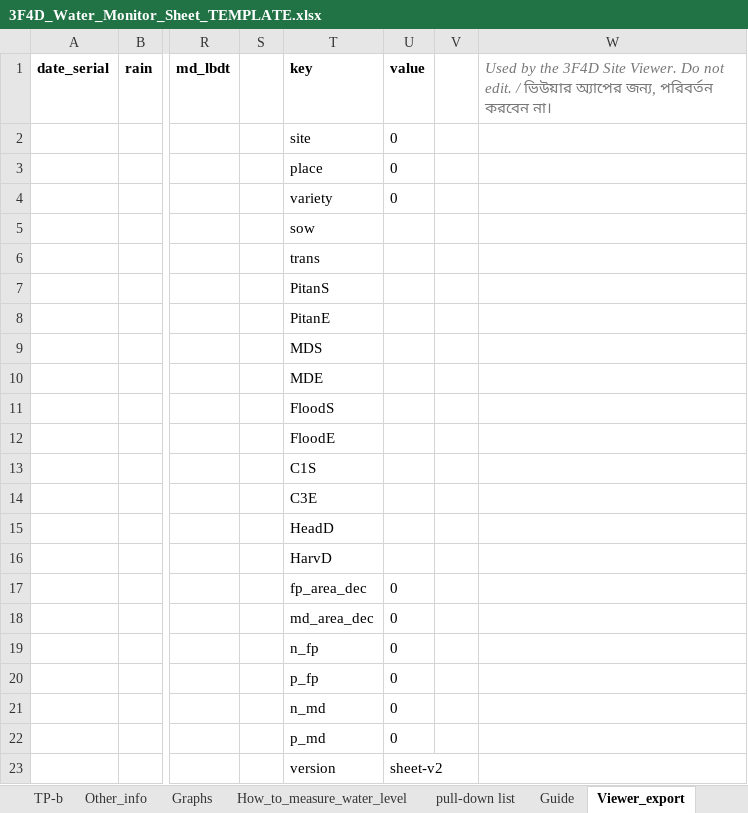
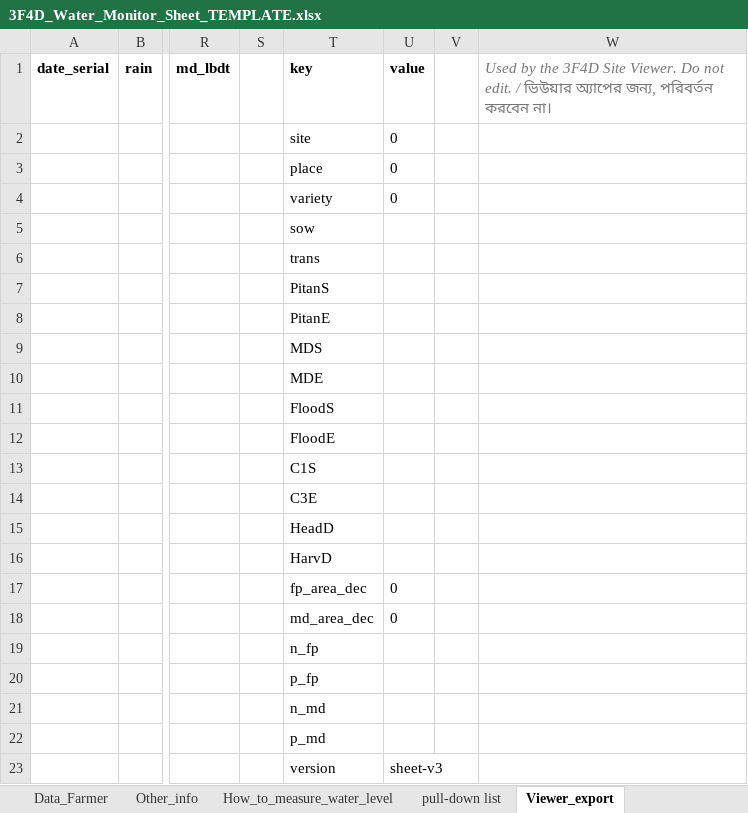
Before and after one commit to akamiyat-cyber/ati-monitor, an Excel workbook: 3F4D_Water_Monitor_Sheet_TEMPLATE.xlsx, sheet Viewer_export, drawn as a sheet; only a part is shown, gaps mark what is left out; values as stored, in another font and other column widths than the file's, no borders; the diff names each change by its address in the sheet, - before the commit and + after, or states it on an @@ line.

```diff
--- a/3F4D_Water_Monitor_Sheet_TEMPLATE.xlsx (sheet Viewer_export)
+++ b/3F4D_Water_Monitor_Sheet_TEMPLATE.xlsx (sheet Viewer_export)
-sheet tab: TP-b
-U19:U22: 0
+U19:U22: (empty)
-U23: sheet-v2
+U23: sheet-v3
```
Also changed, not shown: sheet Data_Farmer, sheet Other_info, sheet Guide, sheet pull-down list, sheet Today, sheet Schedule_Farmer, 2 more sheets, other sheet tabs, formulas that keep their value, hidden cells, charts or pictures, 3F4D_Water_Monitor_Sheet_DEMO.xlsx, viewer/3F4D_Water_Monitor_Sheet_TEMPLATE.xlsx, 8 other files.
